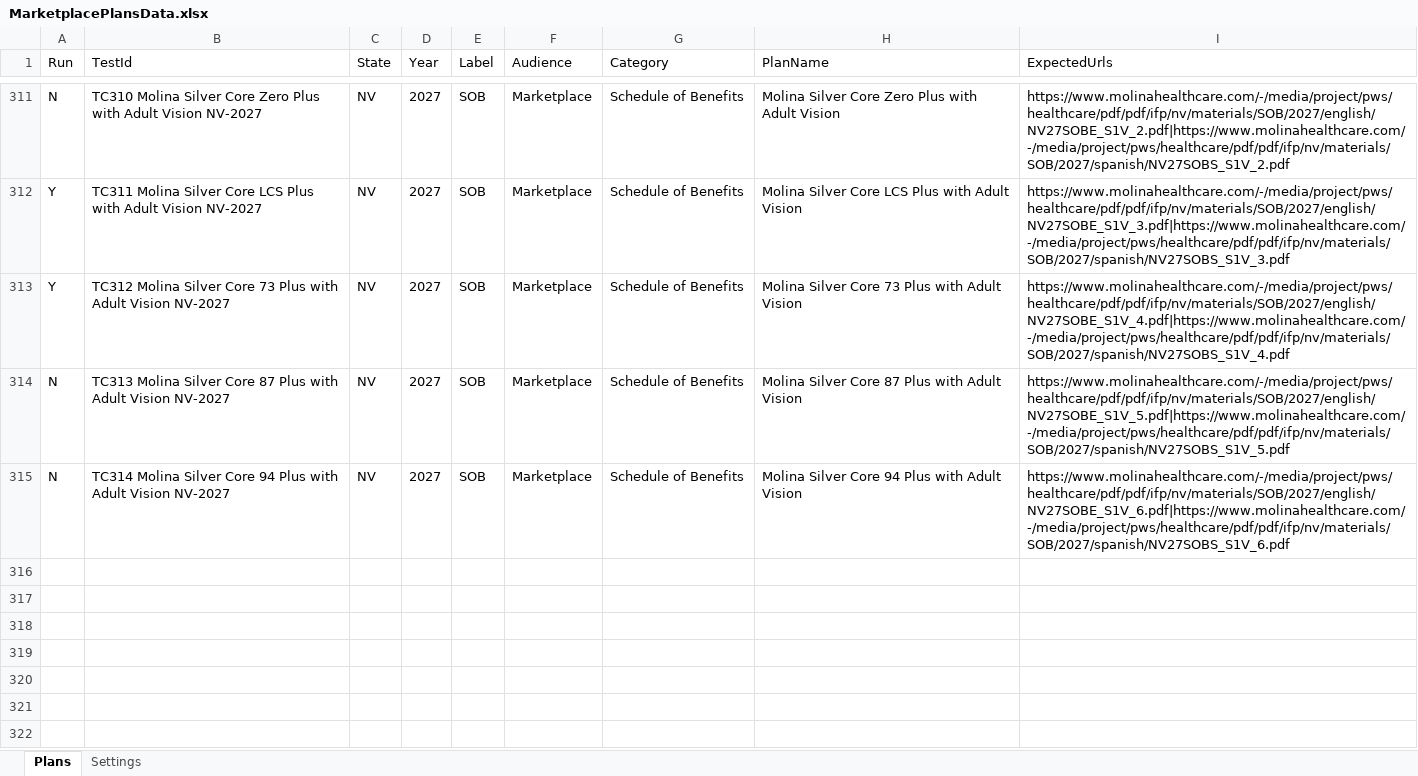
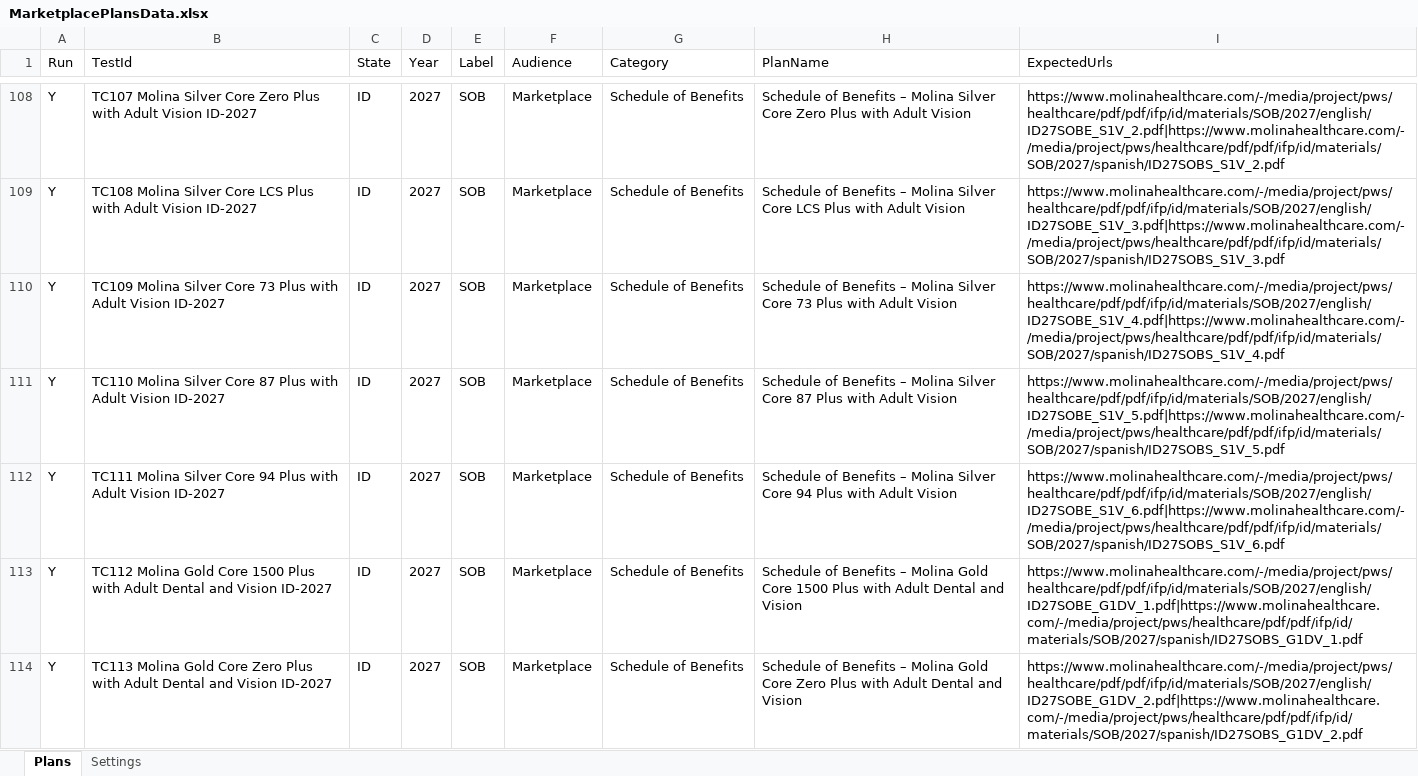
Before and after one commit to Tarun-automatio/Marketplace_Tarun, an Excel workbook: data/marketplace/MarketplacePlansData.xlsx, sheet Plans, drawn as a sheet; only a part is shown, gaps mark what is left out; values as stored, in another font and other column widths than the file's, no borders; addresses are those after the commit; the diff covers the shown part only; the diff names each change by its address in the sheet, - before the commit and + after, or states it on an @@ line.

```diff
--- a/data/marketplace/MarketplacePlansData.xlsx (sheet Plans)
+++ b/data/marketplace/MarketplacePlansData.xlsx (sheet Plans)
-A108 (Run): N
+A108 (Run): Y
-B108 (TestId): TC310 Molina Silver Core Zero Plus with Adult Vision NV-2027
+B108 (TestId): TC107 Molina Silver Core Zero Plus with Adult Vision ID-2027
-C108:C112 (State): NV
+C108:C112 (State): ID
-H108 (PlanName): Molina Silver…
+H108 (PlanName): Schedule of Benefits – Molina Silver…
-I108 (ExpectedUrls): https://www.molinahealthcare.com/-/media/project/pws/healthcare/pdf/pdf/ifp/nv/materials/SOB/2027/english/NV27SOBE_S1V_2.pdf|https://www.molinahealthcare.com/-/media/project/pws/healthcare/pdf/pdf/ifp/nv/materials/SOB/2027/spanish/NV27SOBS_S1V_2.pdf
+I108 (ExpectedUrls): https://www.molinahealthcare.com/-/media/project/pws/healthcare/pdf/pdf/ifp/id/materials/SOB/2027/english/ID27SOBE_S1V_2.pdf|https://www.molinahealthcare.com/-/media/project/pws/healthcare/pdf/pdf/ifp/id/materials/SOB/2027/spanish/ID27SOBS_S1V_2.pdf
-B109 (TestId): TC311 Molina Silver Core LCS Plus with Adult Vision NV-2027
+B109 (TestId): TC108 Molina Silver Core LCS Plus with Adult Vision ID-2027
-H109 (PlanName): Molina Silver…
+H109 (PlanName): Schedule of Benefits – Molina Silver…
-I109 (ExpectedUrls): https://www.molinahealthcare.com/-/media/project/pws/healthcare/pdf/pdf/ifp/nv/materials/SOB/2027/english/NV27SOBE_S1V_3.pdf|https://www.molinahealthcare.com/-/media/project/pws/healthcare/pdf/pdf/ifp/nv/materials/SOB/2027/spanish/NV27SOBS_S1V_3.pdf
+I109 (ExpectedUrls): https://www.molinahealthcare.com/-/media/project/pws/healthcare/pdf/pdf/ifp/id/materials/SOB/2027/english/ID27SOBE_S1V_3.pdf|https://www.molinahealthcare.com/-/media/project/pws/healthcare/pdf/pdf/ifp/id/materials/SOB/2027/spanish/ID27SOBS_S1V_3.pdf
-B110 (TestId): TC312 Molina Silver Core 73 Plus with Adult Vision NV-2027
+B110 (TestId): TC109 Molina Silver Core 73 Plus with Adult Vision ID-2027
-H110 (PlanName): Molina Silver…
+H110 (PlanName): Schedule of Benefits – Molina Silver…
-I110 (ExpectedUrls): https://www.molinahealthcare.com/-/media/project/pws/healthcare/pdf/pdf/ifp/nv/materials/SOB/2027/english/NV27SOBE_S1V_4.pdf|https://www.molinahealthcare.com/-/media/project/pws/healthcare/pdf/pdf/ifp/nv/materials/SOB/2027/spanish/NV27SOBS_S1V_4.pdf
+I110 (ExpectedUrls): https://www.molinahealthcare.com/-/media/project/pws/healthcare/pdf/pdf/ifp/id/materials/SOB/2027/english/ID27SOBE_S1V_4.pdf|https://www.molinahealthcare.com/-/media/project/pws/healthcare/pdf/pdf/ifp/id/materials/SOB/2027/spanish/ID27SOBS_S1V_4.pdf
-A111:A112 (Run): N
+A111:A112 (Run): Y
-B111 (TestId): TC313 Molina Silver Core 87 Plus with Adult Vision NV-2027
+B111 (TestId): TC110 Molina Silver Core 87 Plus with Adult Vision ID-2027
-H111 (PlanName): Molina Silver…
+H111 (PlanName): Schedule of Benefits – Molina Silver…
-I111 (ExpectedUrls): https://www.molinahealthcare.com/-/media/project/pws/healthcare/pdf/pdf/ifp/nv/materials/SOB/2027/english/NV27SOBE_S1V_5.pdf|https://www.molinahealthcare.com/-/media/project/pws/healthcare/pdf/pdf/ifp/nv/materials/SOB/2027/spanish/NV27SOBS_S1V_5.pdf
+I111 (ExpectedUrls): https://www.molinahealthcare.com/-/media/project/pws/healthcare/pdf/pdf/ifp/id/materials/SOB/2027/english/ID27SOBE_S1V_5.pdf|https://www.molinahealthcare.com/-/media/project/pws/healthcare/pdf/pdf/ifp/id/materials/SOB/2027/spanish/ID27SOBS_S1V_5.pdf
-B112 (TestId): TC314 Molina Silver Core 94 Plus with Adult Vision NV-2027
+B112 (TestId): TC111 Molina Silver Core 94 Plus with Adult Vision ID-2027
-H112 (PlanName): Molina Silver…
+H112 (PlanName): Schedule of Benefits – Molina Silver…
-I112 (ExpectedUrls): https://www.molinahealthcare.com/-/media/project/pws/healthcare/pdf/pdf/ifp/nv/materials/SOB/2027/english/NV27SOBE_S1V_6.pdf|https://www.molinahealthcare.com/-/media/project/pws/healthcare/pdf/pdf/ifp/nv/materials/SOB/2027/spanish/NV27SOBS_S1V_6.pdf
+I112 (ExpectedUrls): https://www.molinahealthcare.com/-/media/project/pws/healthcare/pdf/pdf/ifp/id/materials/SOB/2027/english/ID27SOBE_S1V_6.pdf|https://www.molinahealthcare.com/-/media/project/pws/healthcare/pdf/pdf/ifp/id/materials/SOB/2027/spanish/ID27SOBS_S1V_6.pdf
+row 113: Y | TC112 Molina Gold Core 1500 Plus with Adult Dental and Vision ID-2027 | ID | 2027 | SOB | Marketplace | Schedule of Benefits | Schedule of Benefits – Molina Gold Core 1500 Plus with Adult Dental and Vision | https://www.molinahealthcare.com/-/media/project/pws/healthcare/pdf/pdf/ifp/id/materials/SOB/2027/english/ID27SOBE_G1DV_1.pdf|https://www.molinahealthcare.com/-/media/project/pws/healthcare/pdf/pdf/ifp/id/materials/SOB/2027/spanish/ID27SOBS_G1DV_1.pdf
+row 114: Y | TC113 Molina Gold Core Zero Plus with Adult Dental and Vision ID-2027 | ID | 2027 | SOB | Marketplace | Schedule of Benefits | Schedule of Benefits – Molina Gold Core Zero Plus with Adult Dental and Vision | https://www.molinahealthcare.com/-/media/project/pws/healthcare/pdf/pdf/ifp/id/materials/SOB/2027/english/ID27SOBE_G1DV_2.pdf|https://www.molinahealthcare.com/-/media/project/pws/healthcare/pdf/pdf/ifp/id/materials/SOB/2027/spanish/ID27SOBS_G1DV_2.pdf
```
Also changed, not shown: 22 added rows and 20 edited cells elsewhere in this sheet, hidden cells, data/marketplace/MarketplaceSitecoreDocsData.xlsx, 5 other files.
